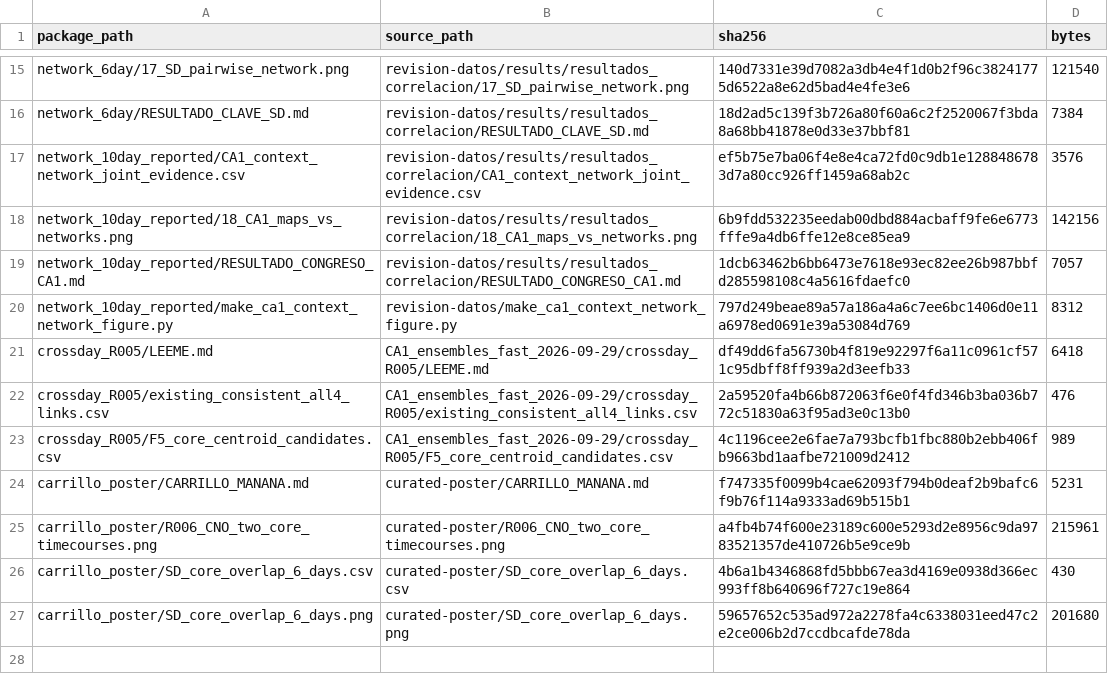
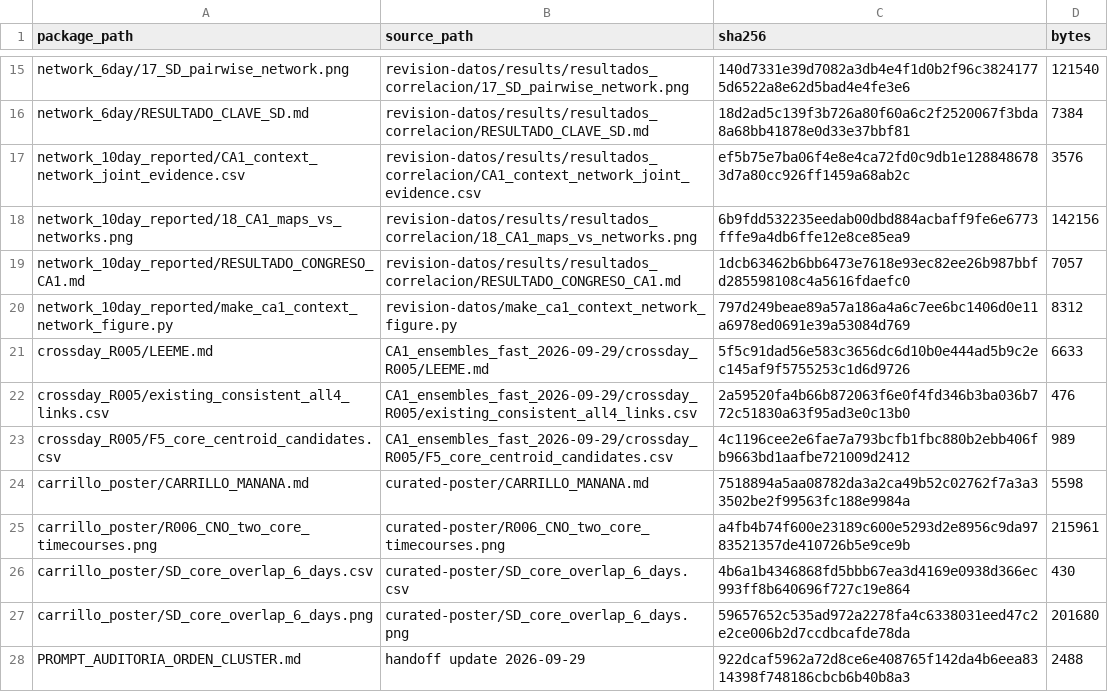
Before and after one commit to tomasroko1/Miniscope-Data, a CSV file: handoffs/CLUSTER_HANDOFF_2026_09_29/SHA256_MANIFEST.csv, drawn as a sheet; only a part is shown, gaps mark what is left out.

Commit message:
Correct CA1 poster interpretation and request cluster audit reports

```diff
--- a/handoffs/CLUSTER_HANDOFF_2026_09_29/SHA256_MANIFEST.csv
+++ b/handoffs/CLUSTER_HANDOFF_2026_09_29/SHA256_MANIFEST.csv
@@ -20,6 +20,6 @@ network_10day_reported/RESULTADO_CONGRESO_CA1.md,revision-datos/results/resultad
 network_10day_reported/make_ca1_context_network_figure.py,revision-datos/make_ca1_context_network_figure.py,797d249beae89a57a186a4a6c7ee6bc1406d0e11a6978ed0691e39a53084d769,8312
-crossday_R005/LEEME.md,CA1_ensembles_fast_2026-09-29/crossday_R005/LEEME.md,df49dd6fa56730b4f819e92297f6a11c0961cf571c95dbff8ff939a2d3eefb33,6418
+crossday_R005/LEEME.md,CA1_ensembles_fast_2026-09-29/crossday_R005/LEEME.md,5f5c91dad56e583c3656dc6d10b0e444ad5b9c2ec145af9f5755253c1d6d9726,6633
 crossday_R005/existing_consistent_all4_links.csv,CA1_ensembles_fast_2026-09-29/crossday_R005/existing_consistent_all4_links.csv,2a59520fa4b66b872063f6e0f4fd346b3ba036b772c51830a63f95ad3e0c13b0,476
 crossday_R005/F5_core_centroid_candidates.csv,CA1_ensembles_fast_2026-09-29/crossday_R005/F5_core_centroid_candidates.csv,4c1196cee2e6fae7a793bcfb1fbc880b2ebb406fb9663bd1aafbe721009d2412,989
-carrillo_poster/CARRILLO_MANANA.md,curated-poster/CARRILLO_MANANA.md,f747335f0099b4cae62093f794b0deaf2b9bafc6f9b76f114a9333ad69b515b1,5231
+carrillo_poster/CARRILLO_MANANA.md,curated-poster/CARRILLO_MANANA.md,7518894a5aa08782da3a2ca49b52c02762f7a3a33502be2f99563fc188e9984a,5598
 carrillo_poster/R006_CNO_two_core_timecourses.png,curated-poster/R006_CNO_two_core_timecourses.png,a4fb4b74f600e23189c600e5293d2e8956c9da9783521357de410726b5e9ce9b,215961
@@ -27 +27,2 @@ carrillo_poster/SD_core_overlap_6_days.csv,curated-poster/SD_core_overlap_6_days
 carrillo_poster/SD_core_overlap_6_days.png,curated-poster/SD_core_overlap_6_days.png,59657652c535ad972a2278fa4c6338031eed47c2e2ce006b2d7ccdbcafde78da,201680
+PROMPT_AUDITORIA_ORDEN_CLUSTER.md,handoff update 2026-09-29,922dcaf5962a72d8ce6e408765f142da4b6eea8314398f748186cbcb6b40b8a3,2488
```
Also changed, not shown: 5 other files.
